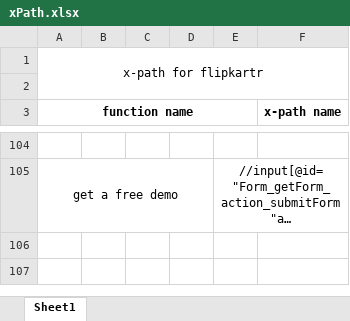
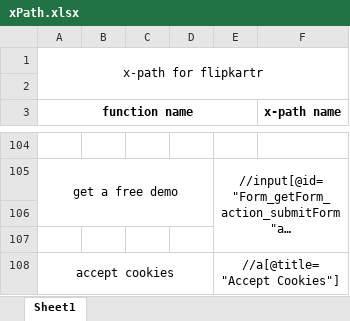
Before and after one commit to satya-SoftwateTester/git_Demo, an Excel workbook: xPath.xlsx, sheet Sheet1, drawn as a sheet; only a part is shown, gaps mark what is left out; long unchanged cells end in …; values as stored, in another font and other column widths than the file's, no borders; the diff names each change by its address in the sheet, - before the commit and + after, or states it on an @@ line.

Commit message:
Update xPath.xlsx

```diff
--- a/xPath.xlsx (sheet Sheet1)
+++ b/xPath.xlsx (sheet Sheet1)
+row 106: (empty)
+row 107: (empty)
+row 108: accept cookies |  |  |  | //a[@title="Accept Cookies"]
```
